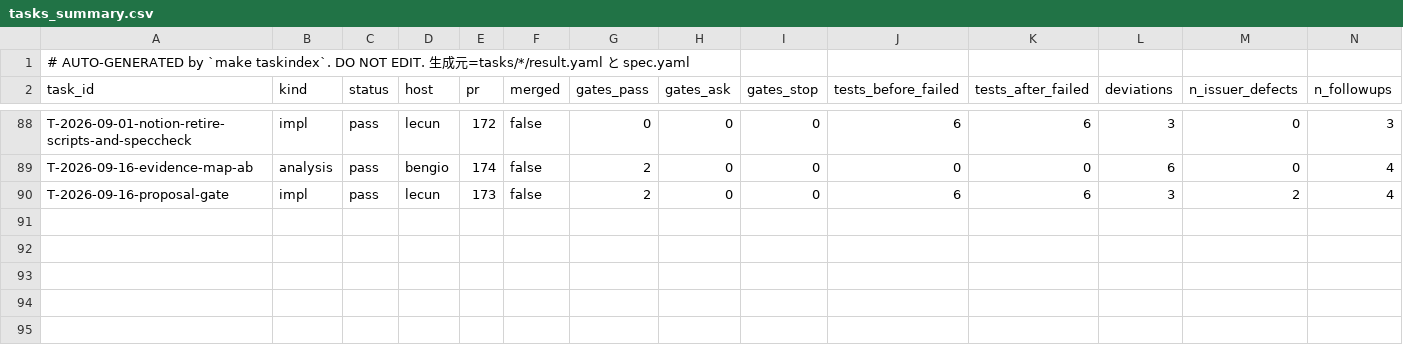
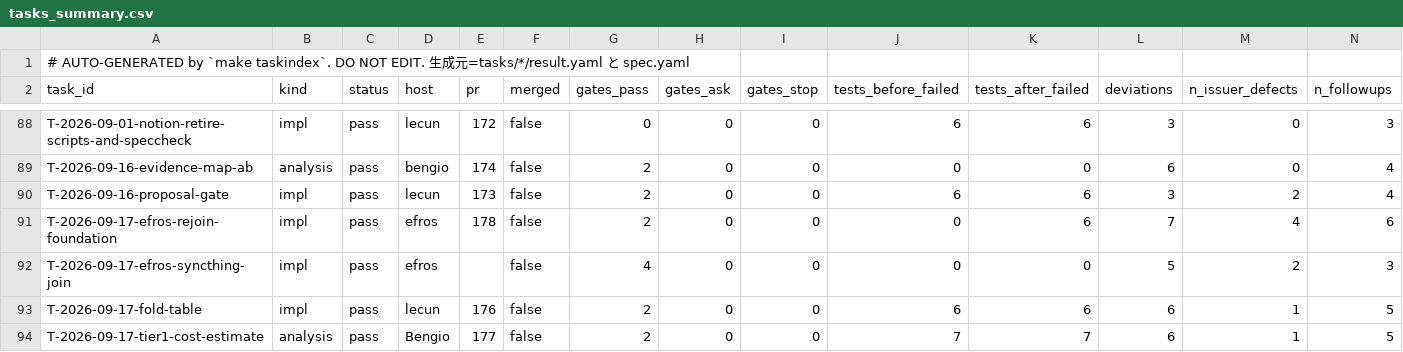
Before and after one commit to takuya3h/m2, a CSV file: context/auto/tasks_summary.csv, drawn as a sheet; only a part is shown, gaps mark what is left out; rows hold the shown columns only; the diff names each change by its address in the sheet, - before the commit and + after, or states it on an @@ line.

```diff
--- a/context/auto/tasks_summary.csv
+++ b/context/auto/tasks_summary.csv
+row 91: T-2026-09-17-efros-rejoin-foundation | impl | pass | efros | 178 | false | 2 | 0 | 0 | 0 | 6 | 7 | 4 | 6
+row 92: T-2026-09-17-efros-syncthing-join | impl | pass | efros |  | false | 4 | 0 | 0 | 0 | 0 | 5 | 2 | 3
+row 93: T-2026-09-17-fold-table | impl | pass | lecun | 176 | false | 2 | 0 | 0 | 6 | 6 | 6 | 1 | 5
+row 94: T-2026-09-17-tier1-cost-estimate | analysis | pass | Bengio | 177 | false | 2 | 0 | 0 | 7 | 7 | 6 | 1 | 5
```
Also changed, not shown: 9 other files.
